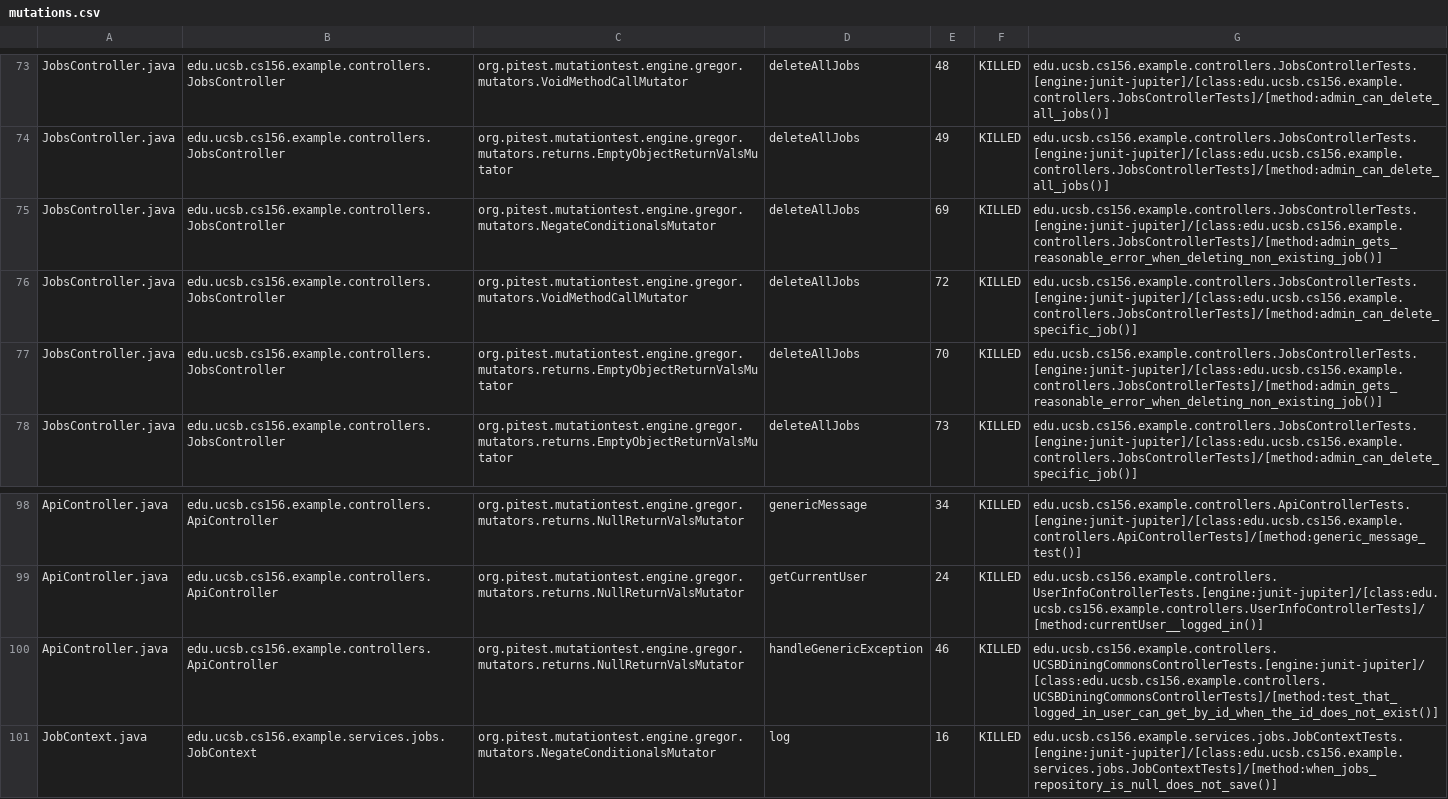
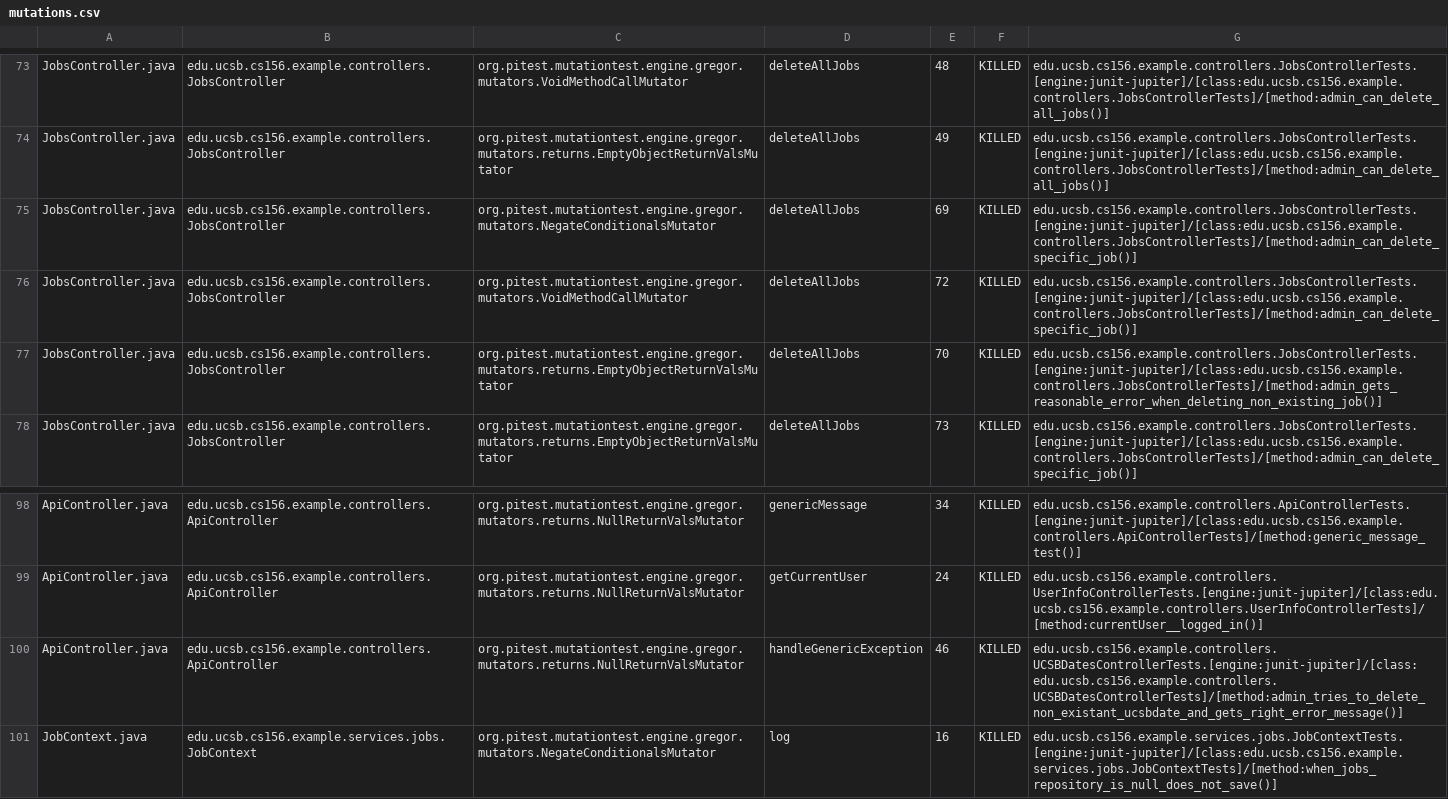
Before and after one commit to ucsb-cs156-f25/team02-f25-05, a CSV file: prs/74/pitest/mutations.csv, drawn as a sheet; only a part is shown, gaps mark what is left out.

Commit message:
Deploying to gh-pages from @ ucsb-cs156-f25/team02-f25-05@d75b09c4fdc90f283239cf66f665d0a4a4123faf 🚀

```diff
--- a/prs/74/pitest/mutations.csv
+++ b/prs/74/pitest/mutations.csv
@@ -74,3 +74,3 @@ JobsController.java,edu.ucsb.cs156.example.controllers.JobsController,org.pitest
 JobsController.java,edu.ucsb.cs156.example.controllers.JobsController,org.pitest.mutationtest.engine.gregor.mutators.returns.EmptyObjectReturnValsMutator,deleteAllJobs,49,KILLED,edu.ucsb.cs156.example.controllers.JobsControllerTests.[engine:junit-jupiter]/[class:edu.ucsb.cs156.example.controllers.JobsControllerTests]/[method:admin_can_delete_all_jobs()]
-JobsController.java,edu.ucsb.cs156.example.controllers.JobsController,org.pitest.mutationtest.engine.gregor.mutators.NegateConditionalsMutator,deleteAllJobs,69,KILLED,edu.ucsb.cs156.example.controllers.JobsControllerTests.[engine:junit-jupiter]/[class:edu.ucsb.cs156.example.controllers.JobsControllerTests]/[method:admin_gets_reasonable_error_when_deleting_non_existing_job()]
+JobsController.java,edu.ucsb.cs156.example.controllers.JobsController,org.pitest.mutationtest.engine.gregor.mutators.NegateConditionalsMutator,deleteAllJobs,69,KILLED,edu.ucsb.cs156.example.controllers.JobsControllerTests.[engine:junit-jupiter]/[class:edu.ucsb.cs156.example.controllers.JobsControllerTests]/[method:admin_can_delete_specific_job()]
 JobsController.java,edu.ucsb.cs156.example.controllers.JobsController,org.pitest.mutationtest.engine.gregor.mutators.VoidMethodCallMutator,deleteAllJobs,72,KILLED,edu.ucsb.cs156.example.controllers.JobsControllerTests.[engine:junit-jupiter]/[class:edu.ucsb.cs156.example.controllers.JobsControllerTests]/[method:admin_can_delete_specific_job()]
@@ -99,3 +99,3 @@ ApiController.java,edu.ucsb.cs156.example.controllers.ApiController,org.pitest.m
 ApiController.java,edu.ucsb.cs156.example.controllers.ApiController,org.pitest.mutationtest.engine.gregor.mutators.returns.NullReturnValsMutator,getCurrentUser,24,KILLED,edu.ucsb.cs156.example.controllers.UserInfoControllerTests.[engine:junit-jupiter]/[class:edu.ucsb.cs156.example.controllers.UserInfoControllerTests]/[method:currentUser__logged_in()]
-ApiController.java,edu.ucsb.cs156.example.controllers.ApiController,org.pitest.mutationtest.engine.gregor.mutators.returns.NullReturnValsMutator,handleGenericException,46,KILLED,edu.ucsb.cs156.example.controllers.UCSBDiningCommonsControllerTests.[engine:junit-jupiter]/[class:edu.ucsb.cs156.example.controllers.UCSBDiningCommonsControllerTests]/[method:test_that_logged_in_user_can_get_by_id_when_the_id_does_not_exist()]
+ApiController.java,edu.ucsb.cs156.example.controllers.ApiController,org.pitest.mutationtest.engine.gregor.mutators.returns.NullReturnValsMutator,handleGenericException,46,KILLED,edu.ucsb.cs156.example.controllers.UCSBDatesControllerTests.[engine:junit-jupiter]/[class:edu.ucsb.cs156.example.controllers.UCSBDatesControllerTests]/[method:admin_tries_to_delete_non_existant_ucsbdate_and_gets_right_error_message()]
 JobContext.java,edu.ucsb.cs156.example.services.jobs.JobContext,org.pitest.mutationtest.engine.gregor.mutators.NegateConditionalsMutator,log,16,KILLED,edu.ucsb.cs156.example.services.jobs.JobContextTests.[engine:junit-jupiter]/[class:edu.ucsb.cs156.example.services.jobs.JobContextTests]/[method:when_jobs_repository_is_null_does_not_save()]
```
Also changed, not shown: 16 other files.
